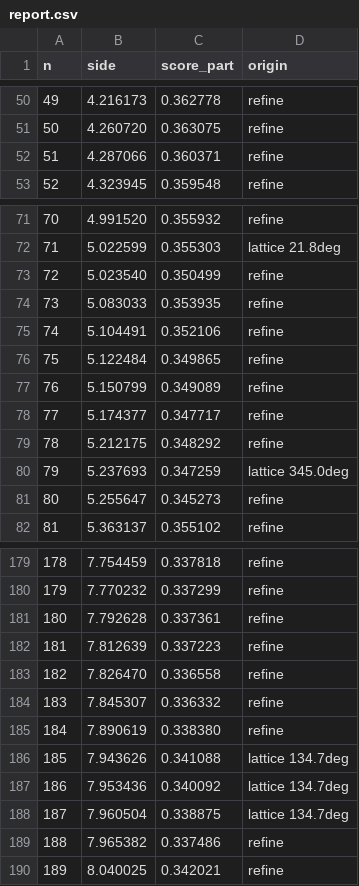
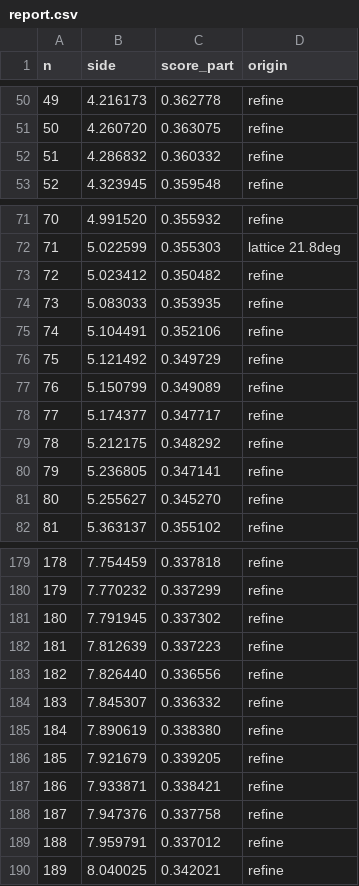
Before and after one commit to tertius4/izazi-code-challenge-christmas-tree, a CSV file: data/current-best/report.csv, drawn as a sheet; only a part is shown, gaps mark what is left out; the diff covers the shown part only.

```diff
--- a/data/current-best/report.csv
+++ b/data/current-best/report.csv
@@ -51,3 +51,3 @@ n,side,score_part,origin
 50,4.260720,0.363075,refine
-51,4.287066,0.360371,refine
+51,4.286832,0.360332,refine
 52,4.323945,0.359548,refine
@@ -72,6 +72,6 @@ n,side,score_part,origin
 71,5.022599,0.355303,lattice 21.8deg
-72,5.023540,0.350499,refine
+72,5.023412,0.350482,refine
 73,5.083033,0.353935,refine
 74,5.104491,0.352106,refine
-75,5.122484,0.349865,refine
+75,5.121492,0.349729,refine
 76,5.150799,0.349089,refine
@@ -79,4 +79,4 @@ n,side,score_part,origin
 78,5.212175,0.348292,refine
-79,5.237693,0.347259,lattice 345.0deg
-80,5.255647,0.345273,refine
+79,5.236805,0.347141,refine
+80,5.255627,0.345270,refine
 81,5.363137,0.355102,refine
@@ -180,11 +180,11 @@ n,side,score_part,origin
 179,7.770232,0.337299,refine
-180,7.792628,0.337361,refine
+180,7.791945,0.337302,refine
 181,7.812639,0.337223,refine
-182,7.826470,0.336558,refine
+182,7.826440,0.336556,refine
 183,7.845307,0.336332,refine
 184,7.890619,0.338380,refine
-185,7.943626,0.341088,lattice 134.7deg
-186,7.953436,0.340092,lattice 134.7deg
-187,7.960504,0.338875,lattice 134.7deg
-188,7.965382,0.337486,refine
+185,7.921679,0.339205,refine
+186,7.933871,0.338421,refine
+187,7.947376,0.337758,refine
+188,7.959791,0.337012,refine
 189,8.040025,0.342021,refine
```
Also changed, not shown: 62 edited cells elsewhere in this file, 1 other file.
